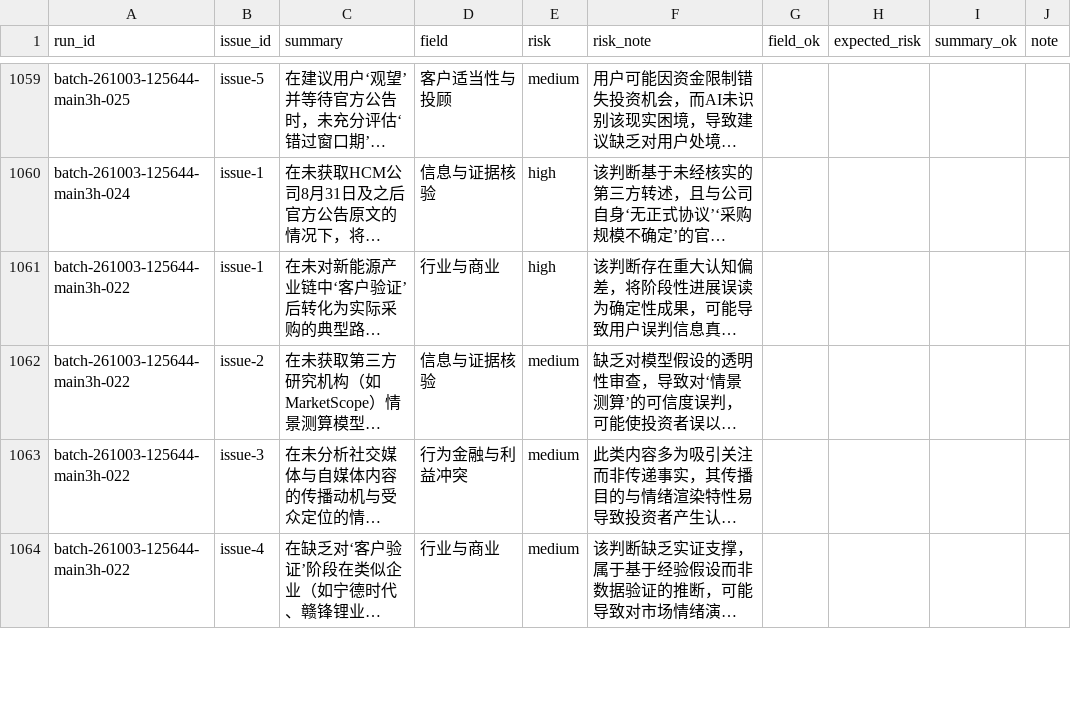
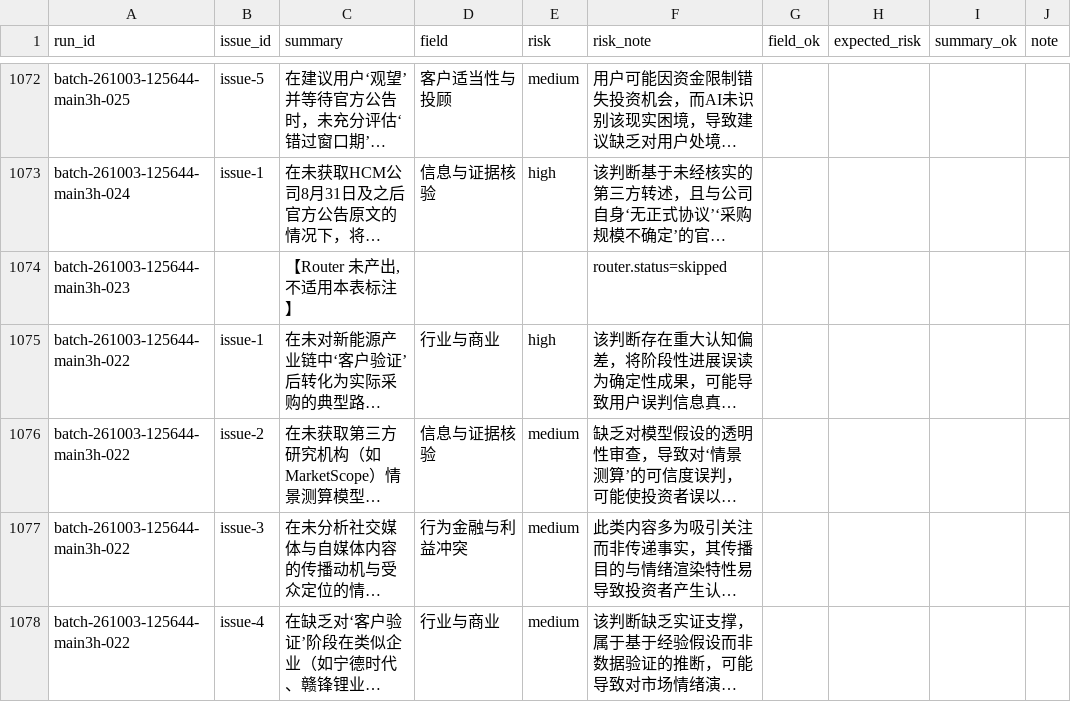
Before and after one commit to hellobs/provenance, a CSV file: provenance/results/analysis/router_review/router_review_sheet.csv, drawn as a sheet; only a part is shown, gaps mark what is left out; long unchanged cells end in …; the diff covers the shown part only; the diff names each change by its address in the sheet, - before the commit and + after, or states it on an @@ line.

Commit message:
data: 8 批次聚合补 router 分母字段,专家表补 14 条未产出占位行
聚合侧 n_scored+n_excluded_not_scored 现已闭合到 n_runs(165042 批次
43=34+9);专家表新增 14 行"Router 未产出"占位行,1259 条 issue 一行未动。

```diff
--- a/provenance/results/analysis/router_review/router_review_sheet.csv
+++ b/provenance/results/analysis/router_review/router_review_sheet.csv
+row 1074: batch-261003-125644-main3h-023 |  | 【Router 未产出,不适用本表标注】 |  |  | router.status=skipped
```
Also changed, not shown: 13 added rows elsewhere in this file, 8 other files.
